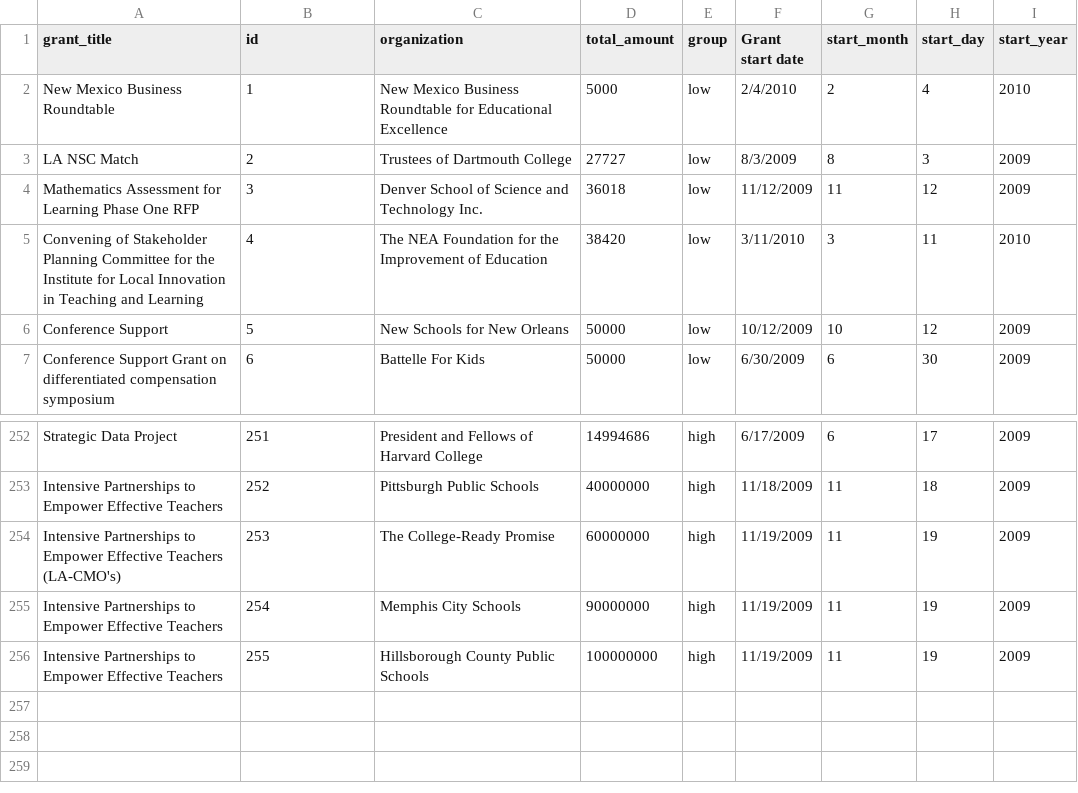
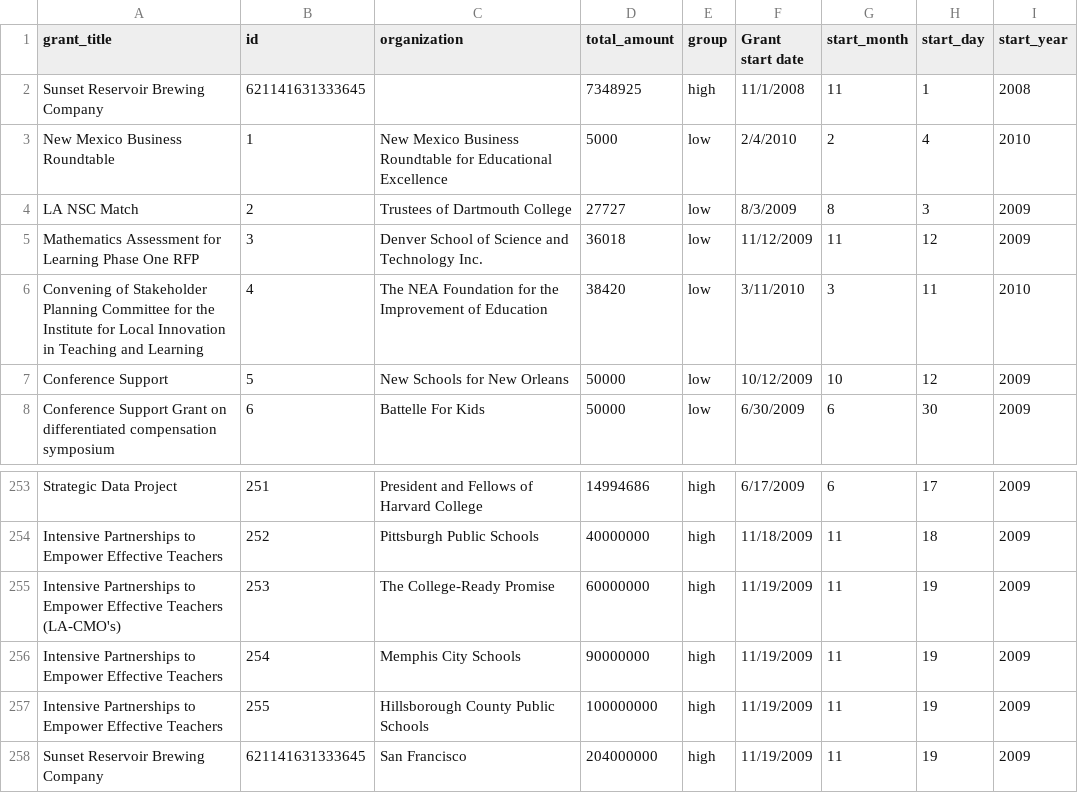
Before and after one commit to justinkinnek/cdoge, a CSV file: gates-bubbles/gates-bubbles/data/gates_money.csv, drawn as a sheet; only a part is shown, gaps mark what is left out.

```diff
--- a/gates-bubbles/gates-bubbles/data/gates_money.csv
+++ b/gates-bubbles/gates-bubbles/data/gates_money.csv
@@ -1,2 +1,3 @@
 grant_title,id,organization,total_amount,group,Grant start date,start_month,start_day,start_year
+Sunset Reservoir Brewing Company,621141631333645,,7348925,high,11/1/2008,11,1,2008
 New Mexico Business Roundtable,1,New Mexico Business Roundtable for Educational Excellence,5000,low,2/4/2010,2,4,2010
@@ -256 +257,2 @@ Intensive Partnerships to Empower Effective Teachers,254,Memphis City Schools,90
 Intensive Partnerships to Empower Effective Teachers,255,Hillsborough County Public Schools,100000000,high,11/19/2009,11,19,2009
+Sunset Reservoir Brewing Company,621141631333645,San Francisco,204000000,high,11/19/2009,11,19,2009
```
Also changed, not shown: 13 other files.
